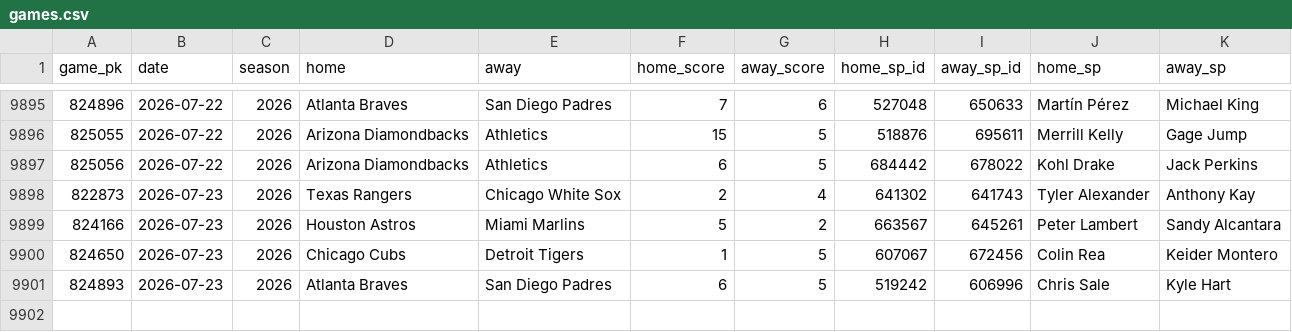
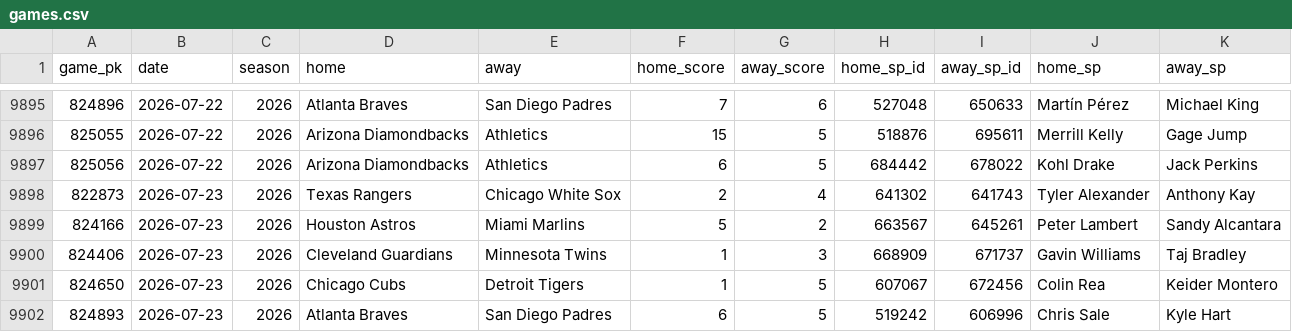
Before and after one commit to 2542609ontarioinc-wq/PickHub, a CSV file: games.csv, drawn as a sheet; only a part is shown, gaps mark what is left out; the diff names each change by its address in the sheet, - before the commit and + after, or states it on an @@ line.

```diff
--- a/games.csv
+++ b/games.csv
+row 9900: 824406 | 2026-07-23 | 2026 | Cleveland Guardians | Minnesota Twins | 1 | 3 | 668909 | 671737 | Gavin Williams | Taj Bradley
```
Also changed, not shown: 1 other file.
